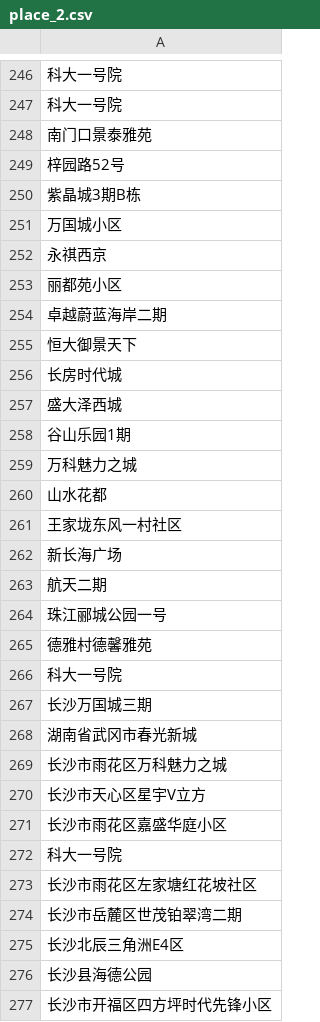
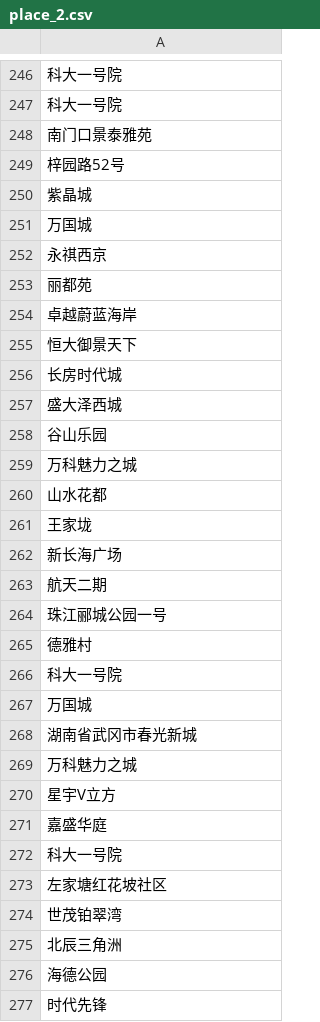
Before and after one commit to CES2020/data_statitics, a CSV file: place_2.csv, drawn as a sheet; only a part is shown, gaps mark what is left out; the diff covers the shown part only; the diff names each change by its address in the sheet, - before the commit and + after, or states it on an @@ line.

```diff
--- a/place_2.csv
+++ b/place_2.csv
-A250: 紫晶城3期B栋
+A250: 紫晶城
-A251: 万国城小区
+A251: 万国城
-A253: 丽都苑小区
+A253: 丽都苑
-A254: 卓越蔚蓝海岸二期
+A254: 卓越蔚蓝海岸
-A258: 谷山乐园1期
+A258: 谷山乐园
-A261: 王家垅东风一村社区
+A261: 王家垅
-A265: 德雅村德馨雅苑
+A265: 德雅村
-A267: 长沙万国城三期
+A267: 万国城
-A269: 长沙市雨花区万科魅力之城
+A269: 万科魅力之城
-A270: 长沙市天心区星宇V立方
+A270: 星宇V立方
-A271: 长沙市雨花区嘉盛华庭小区
+A271: 嘉盛华庭
-A273: 长沙市雨花区左家塘红花坡社区
+A273: 左家塘红花坡社区
-A274: 长沙市岳麓区世茂铂翠湾二期
+A274: 世茂铂翠湾
-A275: 长沙北辰三角洲E4区
+A275: 北辰三角洲
-A276: 长沙县海德公园
+A276: 海德公园
-A277: 长沙市开福区四方坪时代先锋小区
+A277: 时代先锋
```
Also changed, not shown: 2 added rows, 3 removed rows and 99 edited cells elsewhere in this file, 1 other file.
